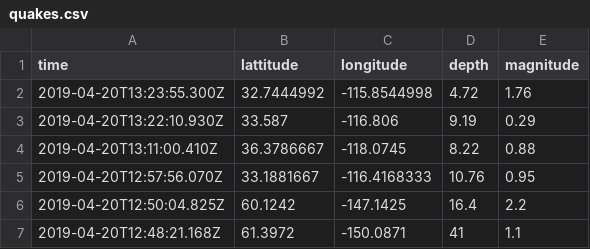
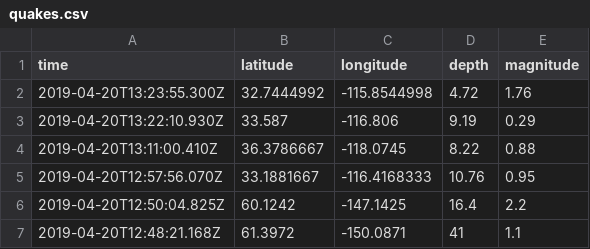
Before and after one commit to adamlamee/CODINGinK12, a CSV file: data/quakes.csv, drawn as a sheet; only a part is shown.

Commit message:
fixed typo in latitude heading

```diff
--- a/data/quakes.csv
+++ b/data/quakes.csv
@@ -1,2 +1,2 @@
-time,lattitude,longitude,depth,magnitude
+time,latitude,longitude,depth,magnitude
 2019-04-20T13:23:55.300Z,32.7444992,-115.8544998,4.72,1.76
```
